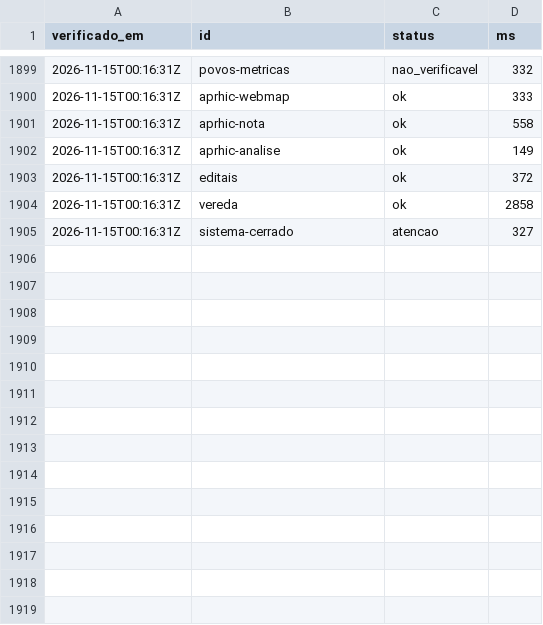
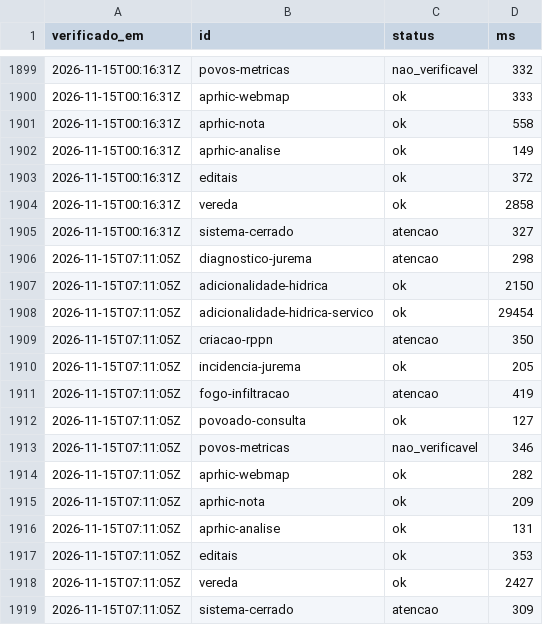
Before and after one commit to YuriSalmona/painel-projetos, a CSV file: historico.csv, drawn as a sheet; only a part is shown, gaps mark what is left out; the diff names each change by its address in the sheet, - before the commit and + after, or states it on an @@ line.

```diff
--- a/historico.csv
+++ b/historico.csv
+row 1906: 2026-11-15T07:11:05Z | diagnostico-jurema | atencao | 298
+row 1907: 2026-11-15T07:11:05Z | adicionalidade-hidrica | ok | 2150
+row 1908: 2026-11-15T07:11:05Z | adicionalidade-hidrica-servico | ok | 29454
+row 1909: 2026-11-15T07:11:05Z | criacao-rppn | atencao | 350
+row 1910: 2026-11-15T07:11:05Z | incidencia-jurema | ok | 205
+row 1911: 2026-11-15T07:11:05Z | fogo-infiltracao | atencao | 419
+row 1912: 2026-11-15T07:11:05Z | povoado-consulta | ok | 127
+row 1913: 2026-11-15T07:11:05Z | povos-metricas | nao_verificavel | 346
+row 1914: 2026-11-15T07:11:05Z | aprhic-webmap | ok | 282
+row 1915: 2026-11-15T07:11:05Z | aprhic-nota | ok | 209
+row 1916: 2026-11-15T07:11:05Z | aprhic-analise | ok | 131
+row 1917: 2026-11-15T07:11:05Z | editais | ok | 353
+row 1918: 2026-11-15T07:11:05Z | vereda | ok | 2427
+row 1919: 2026-11-15T07:11:05Z | sistema-cerrado | atencao | 309
```
Also changed, not shown: 1 other file.
